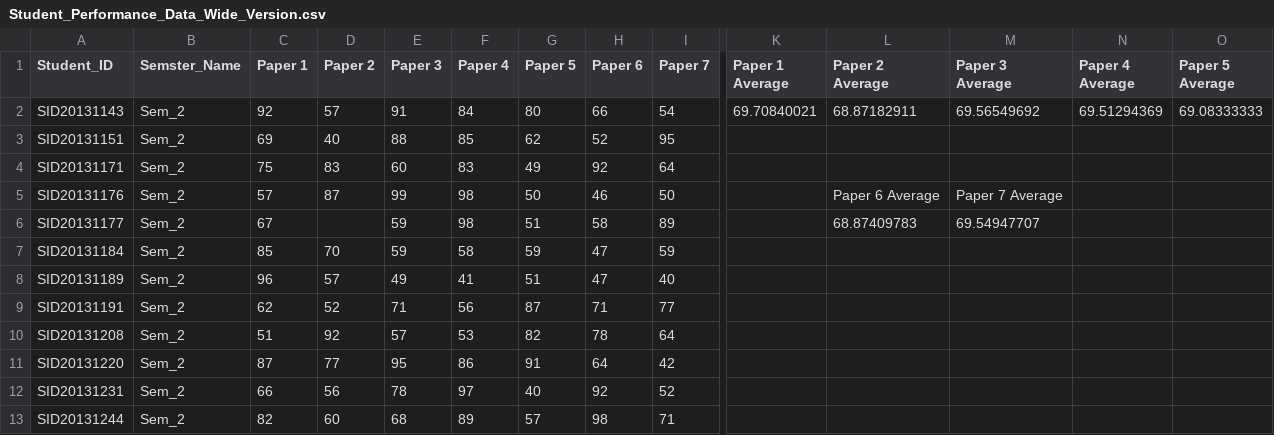
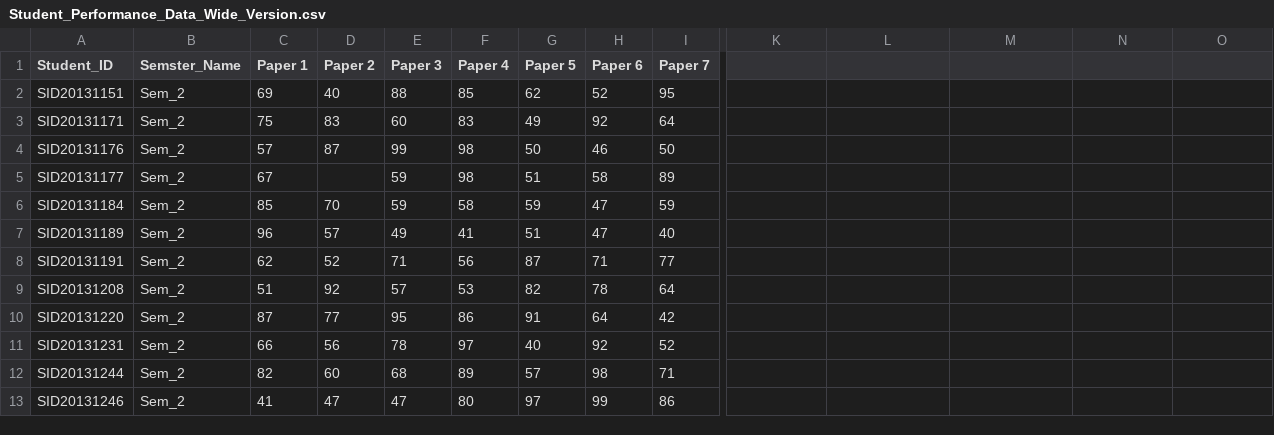
Before and after one commit to IntellectualCoders/Course-Recommendation-System, a CSV file: Student_Performance_Data_Wide_Version.csv, drawn as a sheet; only a part is shown, gaps mark what is left out; the shorter side is filled out with more unchanged rows; removed rows and columns are numbered as before the commit, all else as after; rows hold the shown columns only; the diff names each change by its address in the sheet, - before the commit and + after, or states it on an @@ line.

Commit message:
Update Student_Performance_Data_Wide_Version.csv

```diff
--- a/Student_Performance_Data_Wide_Version.csv
+++ b/Student_Performance_Data_Wide_Version.csv
-K1: Paper 1 Average
+K1: (empty)
-L1: Paper 2 Average
+L1: (empty)
-M1: Paper 3 Average
+M1: (empty)
-N1: Paper 4 Average
+N1: (empty)
-O1: Paper 5 Average
+O1: (empty)
-row 2: SID20131143 | Sem_2 | 92 | 57 | 91 | 84 | 80 | 66 | 54 | 69.70840021 | 68.87182911 | 69.56549692 | 69.51294369 | 69.08333333
-L4: Paper 6 Average
+L4: (empty)
-M4: Paper 7 Average
+M4: (empty)
-L5: 68.87409783
+L5: (empty)
-M5: 69.54947707
+M5: (empty)
```
